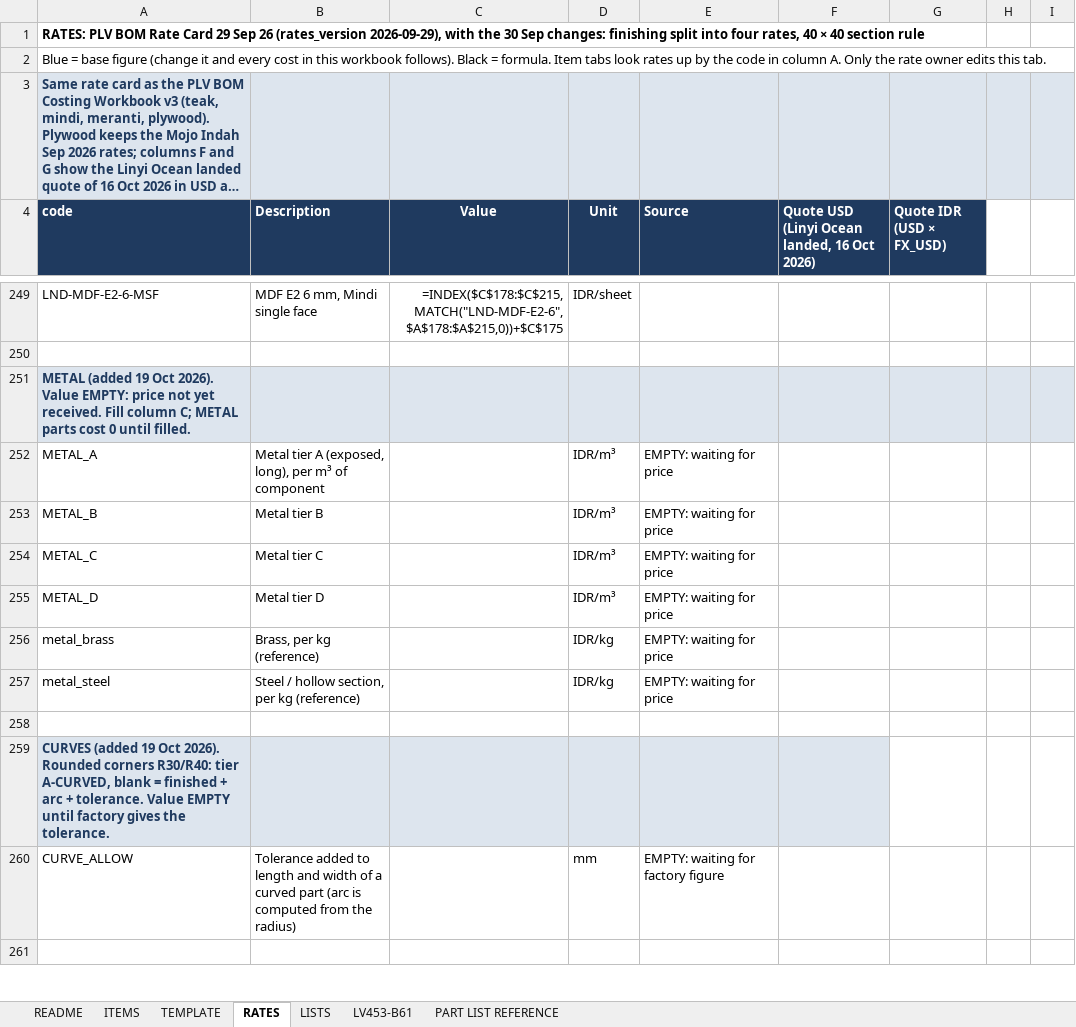
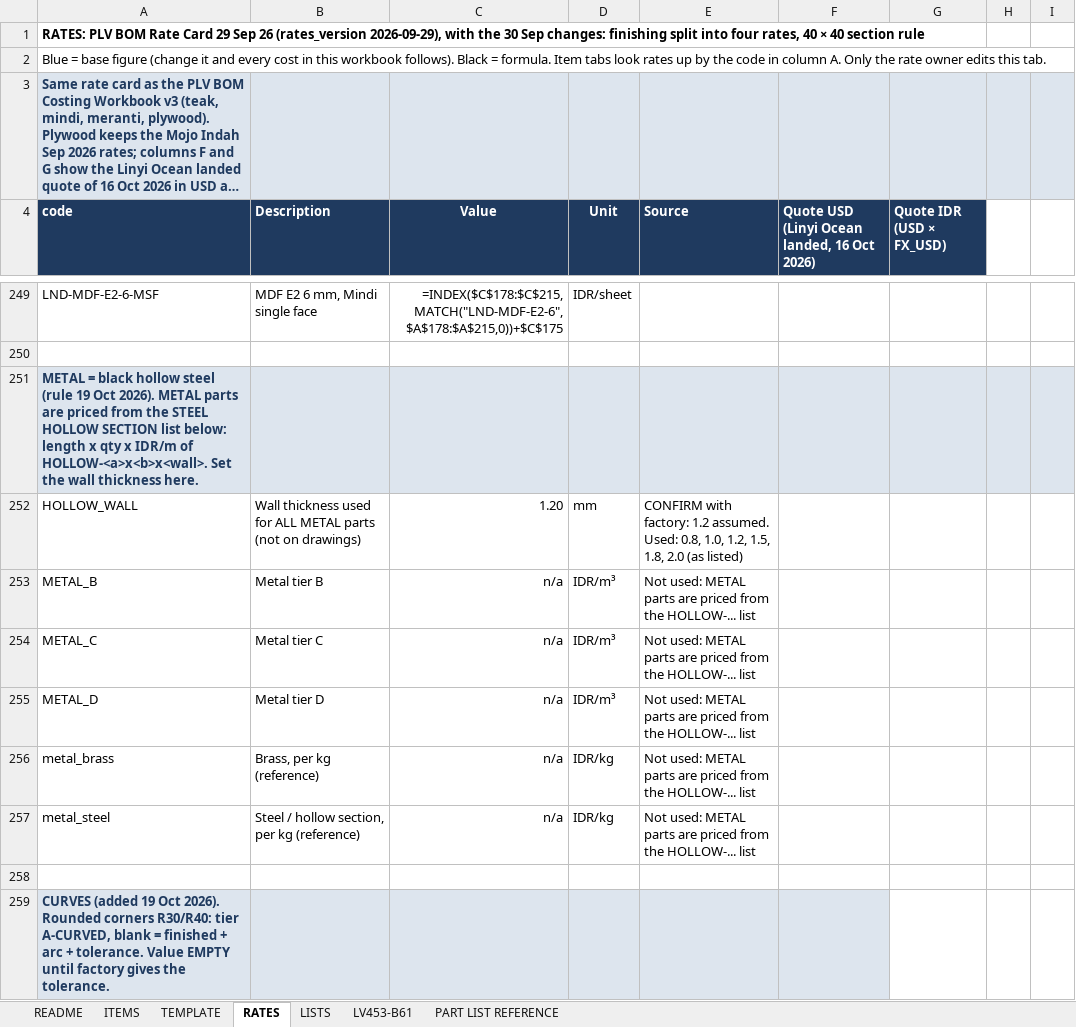
Before and after one commit to rizky-make-it/BOM-APP, an Excel workbook: data/GOLDEN_MASTER.xlsx, sheet RATES, drawn as a sheet; only a part is shown, gaps mark what is left out; the shorter side is filled out with more unchanged rows; long unchanged cells end in …; values as stored, in another font and other column widths than the file's, no borders; formulas without a stored value are shown as written; conditional formats not drawn; removed rows and columns are numbered as before the commit, all else as after; the diff names each change by its address in the sheet, - before the commit and + after, or states it on an @@ line.

Commit message:
feat(metal): METAL parts priced as hollow steel (length x IDR/m from the supplier list, wall via RATES!HOLLOW_WALL=1.2); sheet formula follows RATES; config loads prices; tests

```diff
--- a/data/GOLDEN_MASTER.xlsx (sheet RATES)
+++ b/data/GOLDEN_MASTER.xlsx (sheet RATES)
-A251 (code): METAL (added 19 Oct 2026). Value EMPTY: price not yet received. Fill column C; METAL parts cost 0 until filled.
+A251 (code): METAL = black hollow steel (rule 19 Oct 2026). METAL parts are priced from the STEEL HOLLOW SECTION list below: length x qty x IDR/m of HOLLOW-<a>x<b>x<wall>. Set the wall thickness here.
-row 252: METAL_A | Metal tier A (exposed, long), per m³ of component |  | IDR/m³ | EMPTY: waiting for price
+row 252: HOLLOW_WALL | Wall thickness used for ALL METAL parts (not on drawings) | 1.20 | mm | CONFIRM with factory: 1.2 assumed. Used: 0.8, 1.0, 1.2, 1.5, 1.8, 2.0 (as listed)
-C253:C257 (Value): (empty)
+C253:C257 (Value): n/a
-E253:E257 (Source): EMPTY: waiting for price
+E253:E257 (Source): Not used: METAL parts are priced from the HOLLOW-... list
```
Also changed, not shown: 6 other files.
